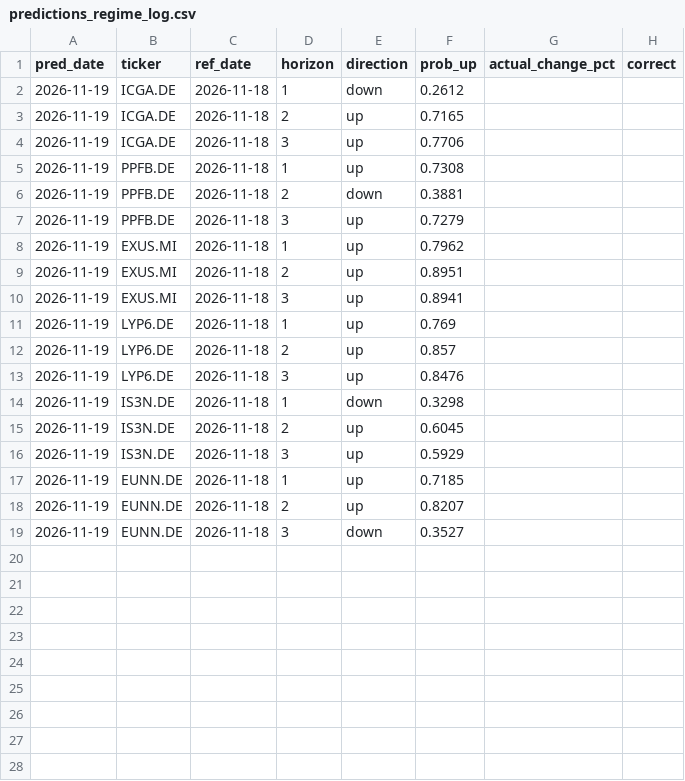
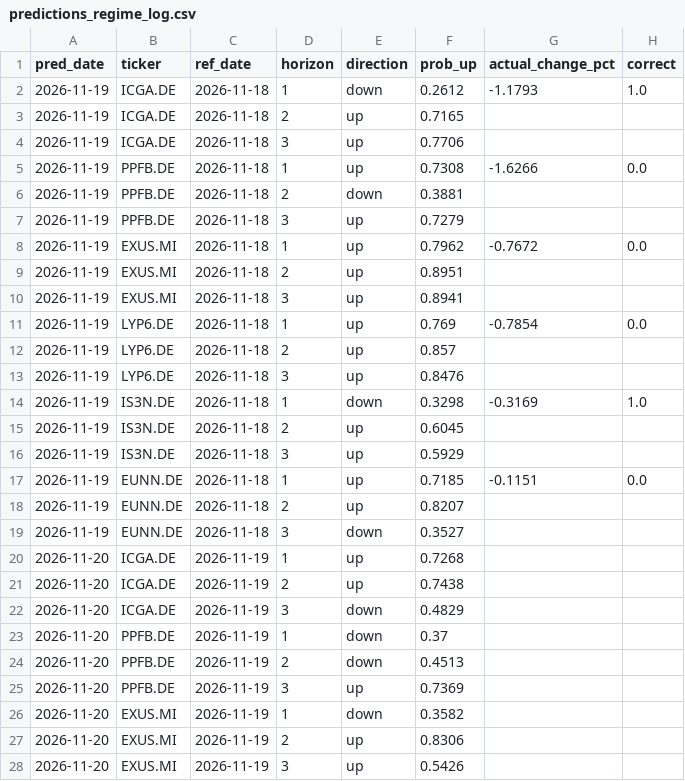
Before and after one commit to srxkatsumi/smart-wallet-ml, a CSV file: output/predictions_regime_log.csv, drawn as a sheet; only a part is shown; the diff covers the shown part only.

```diff
--- a/output/predictions_regime_log.csv
+++ b/output/predictions_regime_log.csv
@@ -1,19 +1,28 @@
 pred_date,ticker,ref_date,horizon,direction,prob_up,actual_change_pct,correct
-2026-11-19,ICGA.DE,2026-11-18,1,down,0.2612,,
+2026-11-19,ICGA.DE,2026-11-18,1,down,0.2612,-1.1793,1.0
 2026-11-19,ICGA.DE,2026-11-18,2,up,0.7165,,
 2026-11-19,ICGA.DE,2026-11-18,3,up,0.7706,,
-2026-11-19,PPFB.DE,2026-11-18,1,up,0.7308,,
+2026-11-19,PPFB.DE,2026-11-18,1,up,0.7308,-1.6266,0.0
 2026-11-19,PPFB.DE,2026-11-18,2,down,0.3881,,
 2026-11-19,PPFB.DE,2026-11-18,3,up,0.7279,,
-2026-11-19,EXUS.MI,2026-11-18,1,up,0.7962,,
+2026-11-19,EXUS.MI,2026-11-18,1,up,0.7962,-0.7672,0.0
 2026-11-19,EXUS.MI,2026-11-18,2,up,0.8951,,
 2026-11-19,EXUS.MI,2026-11-18,3,up,0.8941,,
-2026-11-19,LYP6.DE,2026-11-18,1,up,0.769,,
+2026-11-19,LYP6.DE,2026-11-18,1,up,0.769,-0.7854,0.0
 2026-11-19,LYP6.DE,2026-11-18,2,up,0.857,,
 2026-11-19,LYP6.DE,2026-11-18,3,up,0.8476,,
-2026-11-19,IS3N.DE,2026-11-18,1,down,0.3298,,
+2026-11-19,IS3N.DE,2026-11-18,1,down,0.3298,-0.3169,1.0
 2026-11-19,IS3N.DE,2026-11-18,2,up,0.6045,,
 2026-11-19,IS3N.DE,2026-11-18,3,up,0.5929,,
-2026-11-19,EUNN.DE,2026-11-18,1,up,0.7185,,
+2026-11-19,EUNN.DE,2026-11-18,1,up,0.7185,-0.1151,0.0
 2026-11-19,EUNN.DE,2026-11-18,2,up,0.8207,,
 2026-11-19,EUNN.DE,2026-11-18,3,down,0.3527,,
+2026-11-20,ICGA.DE,2026-11-19,1,up,0.7268,,
+2026-11-20,ICGA.DE,2026-11-19,2,up,0.7438,,
+2026-11-20,ICGA.DE,2026-11-19,3,down,0.4829,,
+2026-11-20,PPFB.DE,2026-11-19,1,down,0.37,,
+2026-11-20,PPFB.DE,2026-11-19,2,down,0.4513,,
+2026-11-20,PPFB.DE,2026-11-19,3,up,0.7369,,
+2026-11-20,EXUS.MI,2026-11-19,1,down,0.3582,,
+2026-11-20,EXUS.MI,2026-11-19,2,up,0.8306,,
+2026-11-20,EXUS.MI,2026-11-19,3,up,0.5426,,
```
Also changed, not shown: 9 added rows elsewhere in this file, output/predictions_ampliado_log.csv, output/predictions_volatilidade_log.csv, 27 other files.
